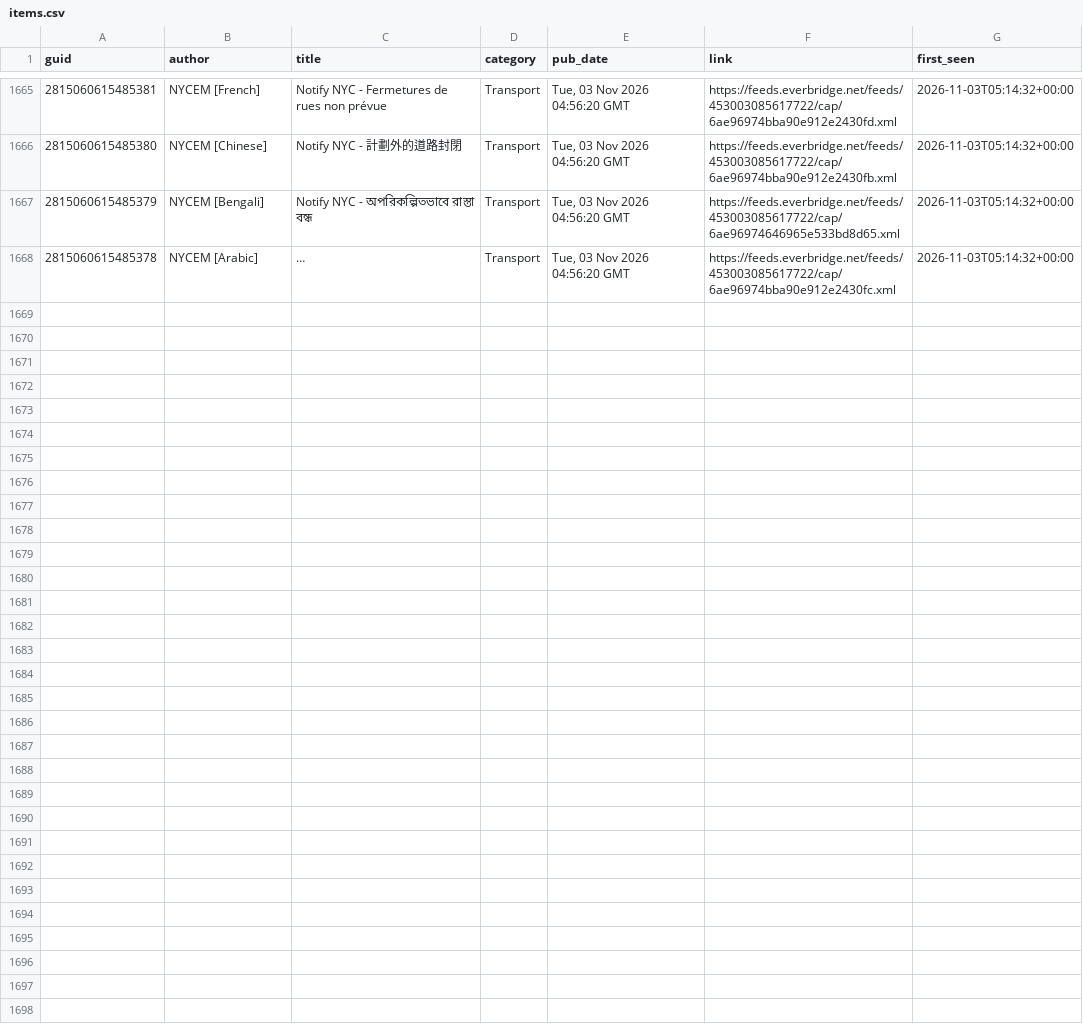
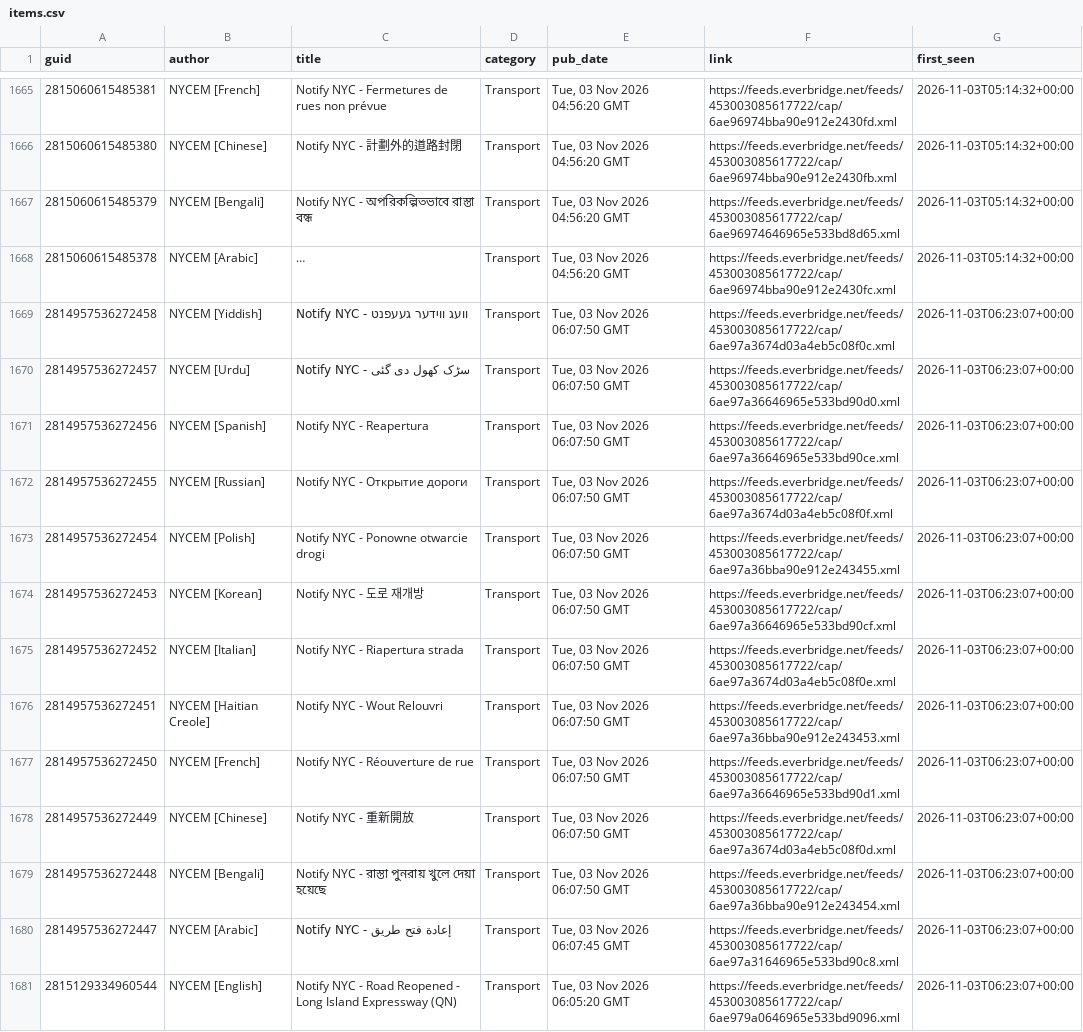
Before and after one commit to BetaNYC/q-map, a CSV file: data/archive/alerts/items.csv, drawn as a sheet; only a part is shown, gaps mark what is left out; long unchanged cells end in …; the diff names each change by its address in the sheet, - before the commit and + after, or states it on an @@ line.

```diff
--- a/data/archive/alerts/items.csv
+++ b/data/archive/alerts/items.csv
+row 1669: 2814957536272458 | NYCEM [Yiddish] | Notify NYC - וועג ווידער געעפנט | Transport | Tue, 03 Nov 2026 06:07:50 GMT | https://feeds.everbridge.net/feeds/453003085617722/cap/6ae97a3674d03a4eb5c08f0c.xml | 2026-11-03T06:23:07+00:00
+row 1670: 2814957536272457 | NYCEM [Urdu] | Notify NYC - سڑک کھول دی گئی | Transport | Tue, 03 Nov 2026 06:07:50 GMT | https://feeds.everbridge.net/feeds/453003085617722/cap/6ae97a36646965e533bd90d0.xml | 2026-11-03T06:23:07+00:00
+row 1671: 2814957536272456 | NYCEM [Spanish] | Notify NYC - Reapertura | Transport | Tue, 03 Nov 2026 06:07:50 GMT | https://feeds.everbridge.net/feeds/453003085617722/cap/6ae97a36646965e533bd90ce.xml | 2026-11-03T06:23:07+00:00
+row 1672: 2814957536272455 | NYCEM [Russian] | Notify NYC - Открытие дороги | Transport | Tue, 03 Nov 2026 06:07:50 GMT | https://feeds.everbridge.net/feeds/453003085617722/cap/6ae97a3674d03a4eb5c08f0f.xml | 2026-11-03T06:23:07+00:00
+row 1673: 2814957536272454 | NYCEM [Polish] | Notify NYC - Ponowne otwarcie drogi | Transport | Tue, 03 Nov 2026 06:07:50 GMT | https://feeds.everbridge.net/feeds/453003085617722/cap/6ae97a36bba90e912e243455.xml | 2026-11-03T06:23:07+00:00
+row 1674: 2814957536272453 | NYCEM [Korean] | Notify NYC - 도로 재개방 | Transport | Tue, 03 Nov 2026 06:07:50 GMT | https://feeds.everbridge.net/feeds/453003085617722/cap/6ae97a36646965e533bd90cf.xml | 2026-11-03T06:23:07+00:00
+row 1675: 2814957536272452 | NYCEM [Italian] | Notify NYC - Riapertura strada | Transport | Tue, 03 Nov 2026 06:07:50 GMT | https://feeds.everbridge.net/feeds/453003085617722/cap/6ae97a3674d03a4eb5c08f0e.xml | 2026-11-03T06:23:07+00:00
+row 1676: 2814957536272451 | NYCEM [Haitian Creole] | Notify NYC - Wout Relouvri | Transport | Tue, 03 Nov 2026 06:07:50 GMT | https://feeds.everbridge.net/feeds/453003085617722/cap/6ae97a36bba90e912e243453.xml | 2026-11-03T06:23:07+00:00
+row 1677: 2814957536272450 | NYCEM [French] | Notify NYC - Réouverture de rue | Transport | Tue, 03 Nov 2026 06:07:50 GMT | https://feeds.everbridge.net/feeds/453003085617722/cap/6ae97a36646965e533bd90d1.xml | 2026-11-03T06:23:07+00:00
+row 1678: 2814957536272449 | NYCEM [Chinese] | Notify NYC - 重新開放 | Transport | Tue, 03 Nov 2026 06:07:50 GMT | https://feeds.everbridge.net/feeds/453003085617722/cap/6ae97a3674d03a4eb5c08f0d.xml | 2026-11-03T06:23:07+00:00
+row 1679: 2814957536272448 | NYCEM [Bengali] | Notify NYC - রাস্তা পুনরায় খুলে দেয়া হয়েছে | Transport | Tue, 03 Nov 2026 06:07:50 GMT | https://feeds.everbridge.net/feeds/453003085617722/cap/6ae97a36bba90e912e243454.xml | 2026-11-03T06:23:07+00:00
+row 1680: 2814957536272447 | NYCEM [Arabic] | Notify NYC - إعادة فتح طريق | Transport | Tue, 03 Nov 2026 06:07:45 GMT | https://feeds.everbridge.net/feeds/453003085617722/cap/6ae97a31646965e533bd90c8.xml | 2026-11-03T06:23:07+00:00
+row 1681: 2815129334960544 | NYCEM [English] | Notify NYC - Road Reopened - Long Island Expressway (QN) | Transport | Tue, 03 Nov 2026 06:05:20 GMT | https://feeds.everbridge.net/feeds/453003085617722/cap/6ae979a0646965e533bd9096.xml | 2026-11-03T06:23:07+00:00
```
Also changed, not shown: 2 other files.
